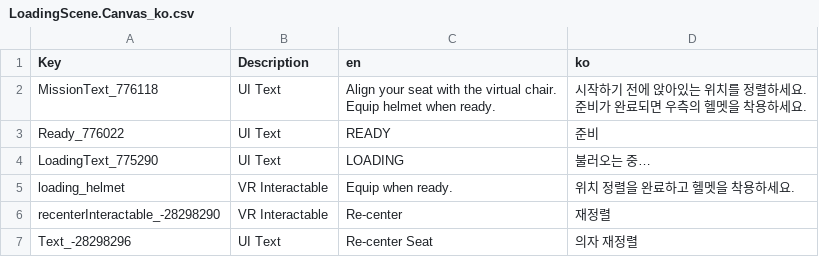
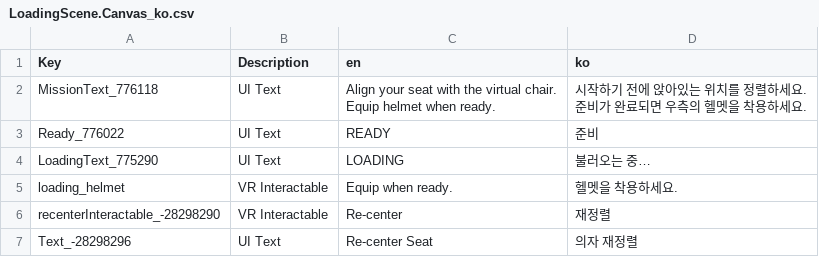
Before and after one commit to thyoondev/VTOL-VR-Korean-Localization, a CSV file: LoadingScene.Canvas_ko.csv, drawn as a sheet.

```diff
--- a/LoadingScene.Canvas_ko.csv
+++ b/LoadingScene.Canvas_ko.csv
@@ -8,3 +8,3 @@ Ready_776022,UI Text,READY,준비
 LoadingText_775290,UI Text,LOADING,불러오는 중…
-loading_helmet,VR Interactable,Equip when ready.,위치 정렬을 완료하고 헬멧을 착용하세요.
+loading_helmet,VR Interactable,Equip when ready.,헬멧을 착용하세요.
 recenterInteractable_-28298290,VR Interactable,Re-center,재정렬
```
Also changed, not shown: ReadyRoom.InteractableCanvas_ko.csv, VTOLVR_Strings_ko.csv.
